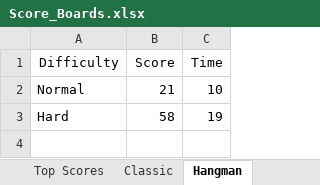
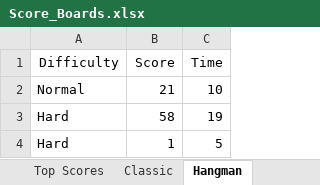
Before and after one commit to AzeezFolorunsho/WordGame, an Excel workbook: wordle_plus_game/local_files/Score_Boards.xlsx, sheet Hangman, drawn as a sheet; values as stored, in another font and other column widths than the file's, no borders; the diff names each change by its address in the sheet, - before the commit and + after, or states it on an @@ line.

```diff
--- a/wordle_plus_game/local_files/Score_Boards.xlsx (sheet Hangman)
+++ b/wordle_plus_game/local_files/Score_Boards.xlsx (sheet Hangman)
+row 4: Hard | 1 | 5
```
Also changed, not shown: sheet Top Scores, 2 other files.
